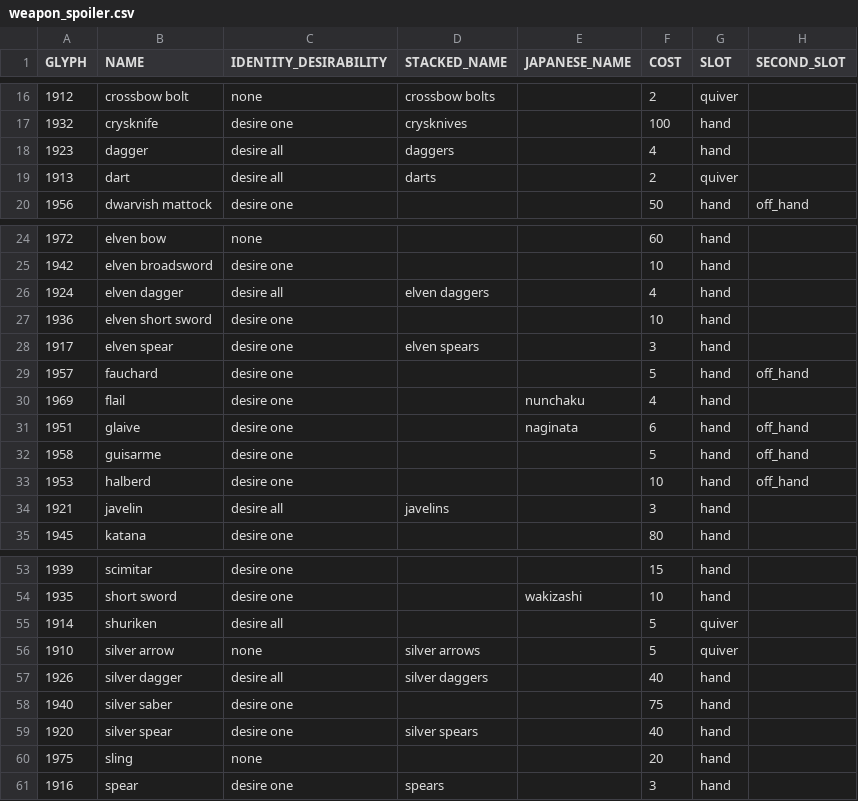
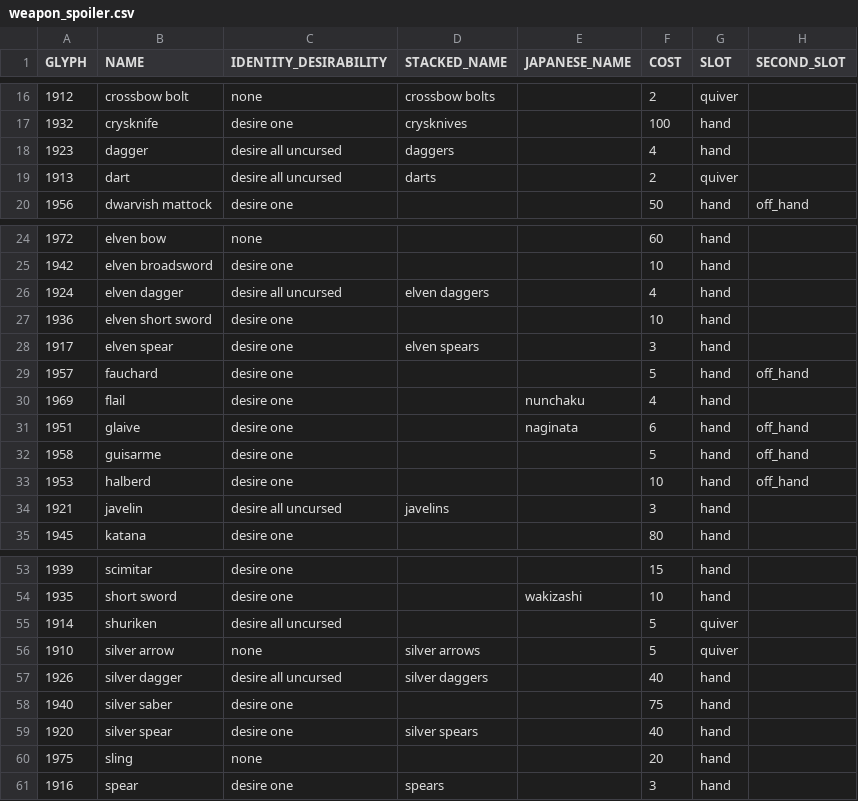
Before and after one commit to tanderson11/nethack-agent, a CSV file: spoilers/object_spoilers/weapon_spoiler.csv, drawn as a sheet; only a part is shown, gaps mark what is left out; the diff names each change by its address in the sheet, - before the commit and + after, or states it on an @@ line.

Commit message:
Fix for test. Don't desire cursed thrown weapons.

```diff
--- a/spoilers/object_spoilers/weapon_spoiler.csv
+++ b/spoilers/object_spoilers/weapon_spoiler.csv
-C18:C19 (IDENTITY_DESIRABILITY): desire all
+C18:C19 (IDENTITY_DESIRABILITY): desire all uncursed
-C26 (IDENTITY_DESIRABILITY): desire all
+C26 (IDENTITY_DESIRABILITY): desire all uncursed
-C34 (IDENTITY_DESIRABILITY): desire all
+C34 (IDENTITY_DESIRABILITY): desire all uncursed
-C55 (IDENTITY_DESIRABILITY): desire all
+C55 (IDENTITY_DESIRABILITY): desire all uncursed
-C57 (IDENTITY_DESIRABILITY): desire all
+C57 (IDENTITY_DESIRABILITY): desire all uncursed
```
Also changed, not shown: 3 other files.
